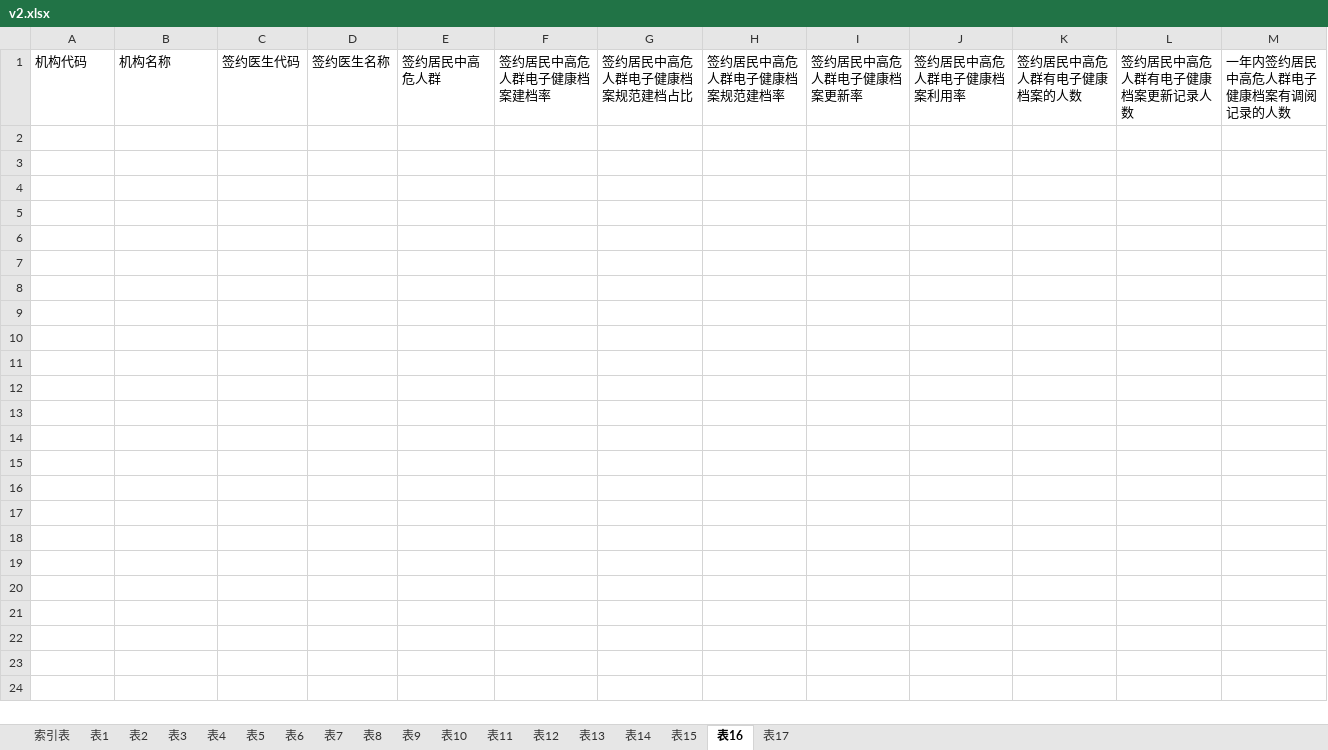
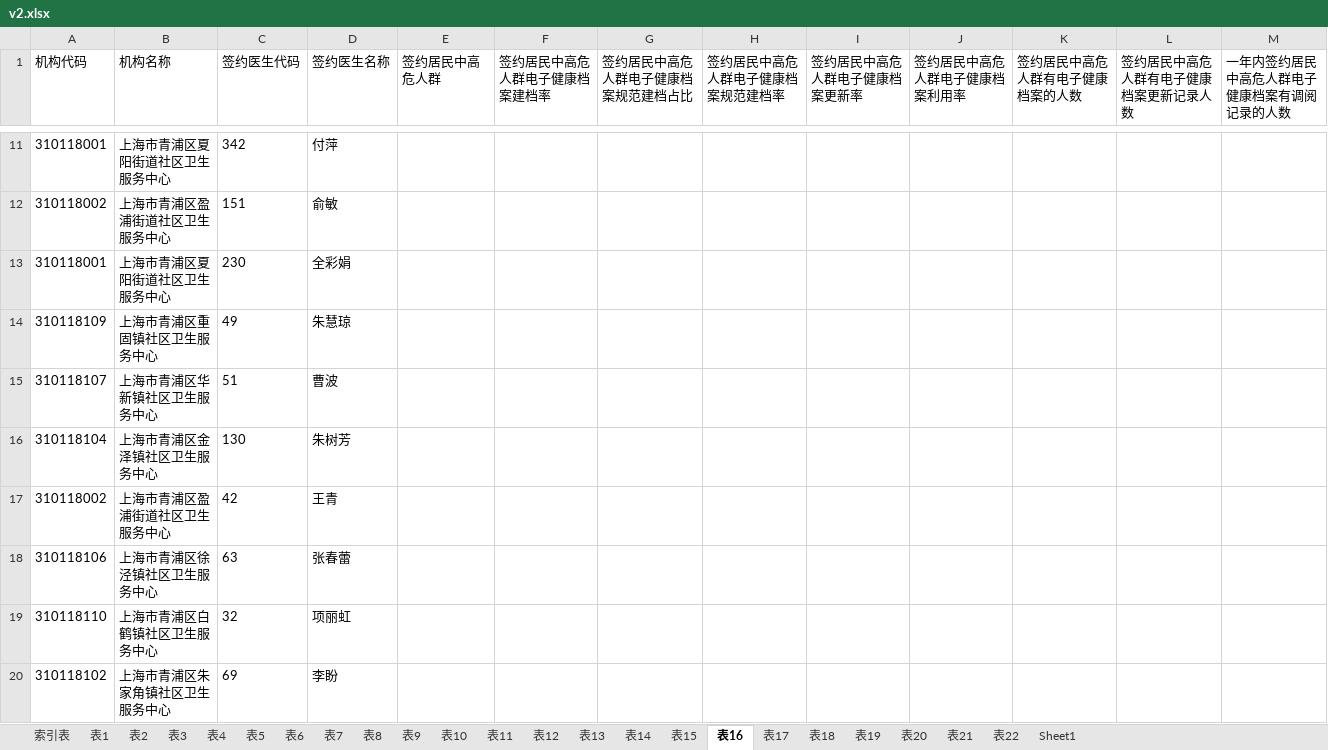
Before and after one commit to skducn/project, an Excel workbook: instance/zyjk/EHR/report/v2.xlsx, sheet 表16, drawn as a sheet; only a part is shown, gaps mark what is left out; values as stored, in another font and other column widths than the file's, no borders; the diff covers the shown part only; the diff names each change by its address in the sheet, - before the commit and + after, or states it on an @@ line.

```diff
--- a/instance/zyjk/EHR/report/v2.xlsx (sheet 表16)
+++ b/instance/zyjk/EHR/report/v2.xlsx (sheet 表16)
+sheet tab: 表18
+sheet tab: 表19
+sheet tab: 表20
+sheet tab: 表21
+sheet tab: 表22
+sheet tab: Sheet1
+row 11: 310118001 | 上海市青浦区夏阳街道社区卫生服务中心 | 342 | 付萍
+row 12: 310118002 | 上海市青浦区盈浦街道社区卫生服务中心 | 151 | 俞敏
+row 13: 310118001 | 上海市青浦区夏阳街道社区卫生服务中心 | 230 | 全彩娟
+row 14: 310118109 | 上海市青浦区重固镇社区卫生服务中心 | 49 | 朱慧琼
+row 15: 310118107 | 上海市青浦区华新镇社区卫生服务中心 | 51 | 曹波
+row 16: 310118104 | 上海市青浦区金泽镇社区卫生服务中心 | 130 | 朱树芳
+row 17: 310118002 | 上海市青浦区盈浦街道社区卫生服务中心 | 42 | 王青
+row 18: 310118106 | 上海市青浦区徐泾镇社区卫生服务中心 | 63 | 张春蕾
+row 19: 310118110 | 上海市青浦区白鹤镇社区卫生服务中心 | 32 | 项丽虹
+row 20: 310118102 | 上海市青浦区朱家角镇社区卫生服务中心 | 69 | 李盼
```
Also changed, not shown: 222 added rows elsewhere in this sheet, sheet 表17, sheet 表11, sheet 表15, sheet 表12, sheet 表13, sheet 表4, 10 more sheets, 5 other files.
